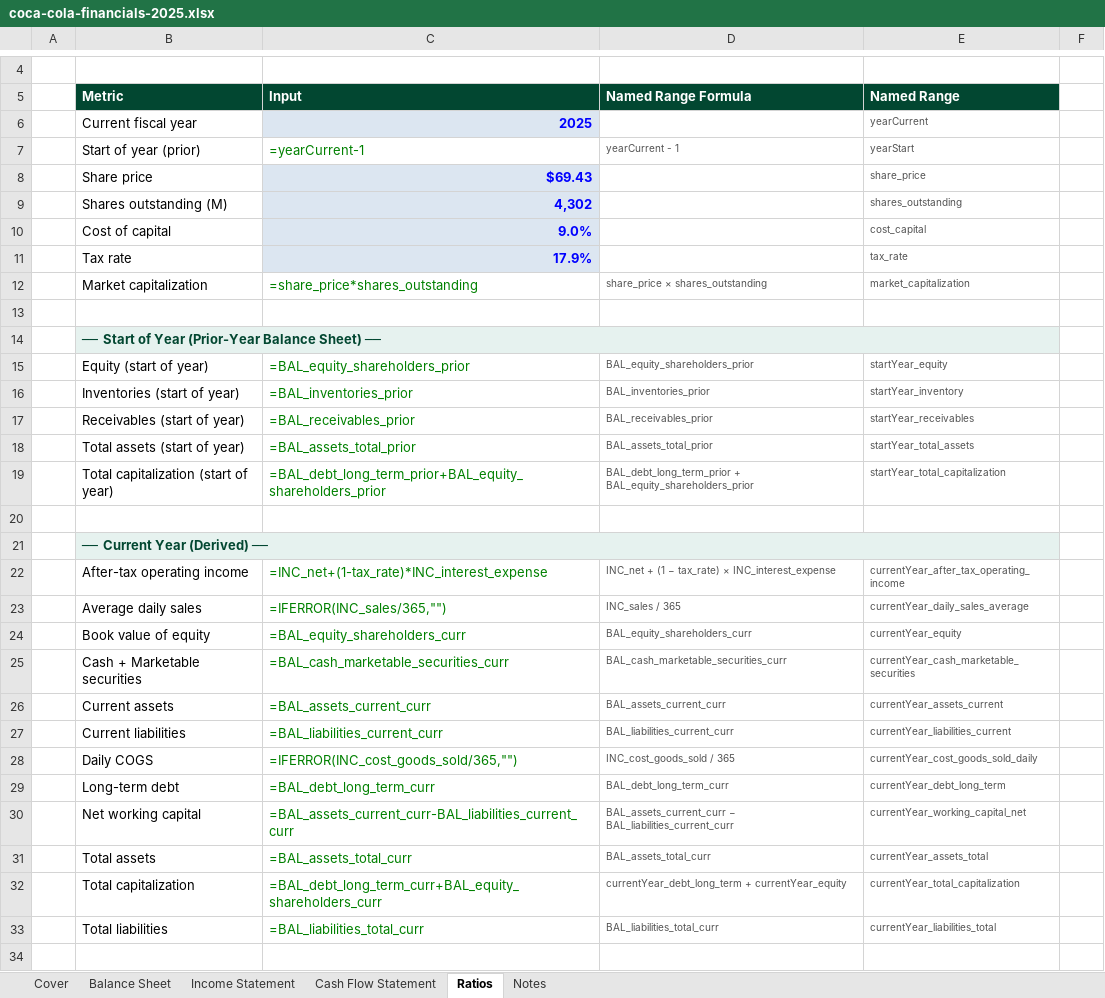
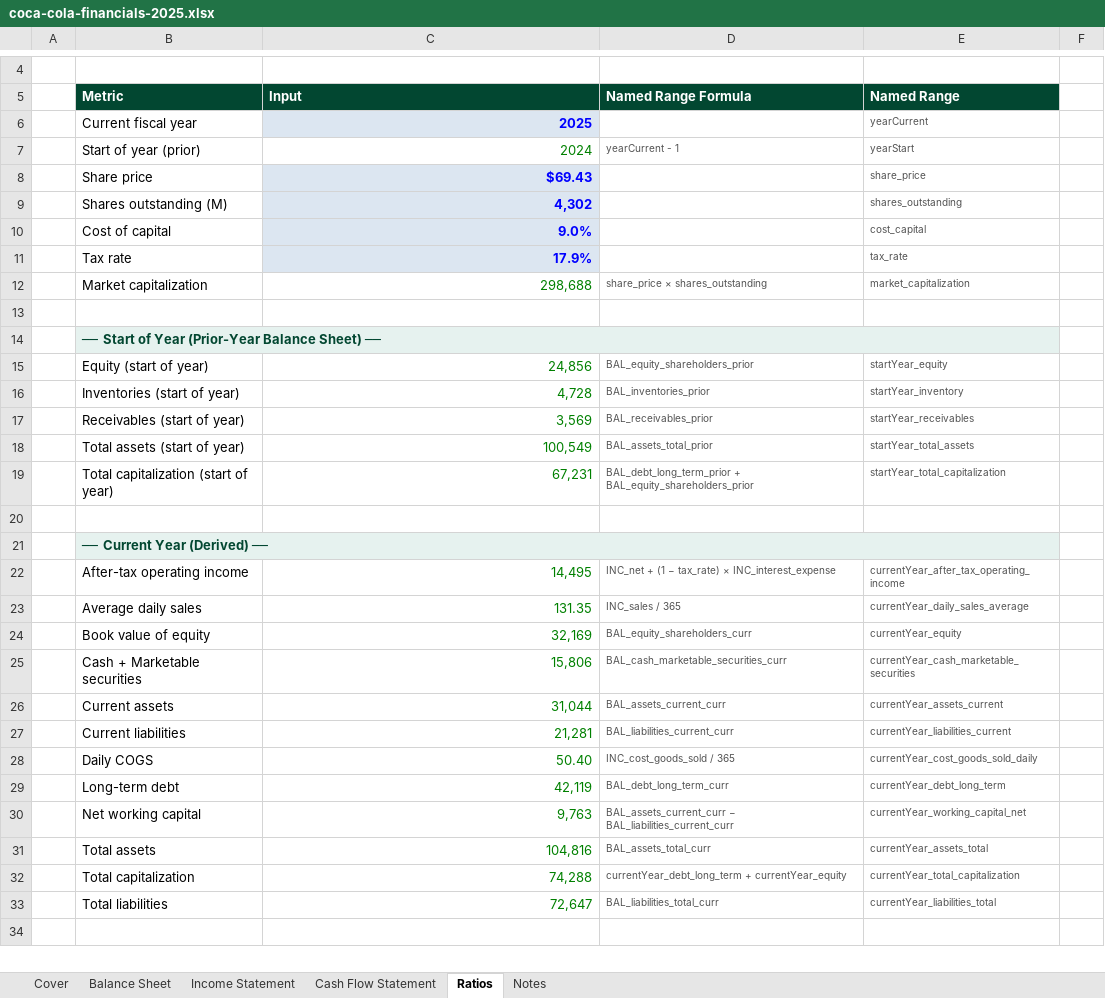
Before and after one commit to Linh28295/Corporate-Finance, an Excel workbook: models/builds/coca-cola-financials-2025.xlsx, sheet Ratios, drawn as a sheet; only a part is shown, gaps mark what is left out; values as stored, in another font and other column widths than the file's, no borders; formulas without a stored value are shown as written; the diff covers the shown part only; the diff names each change by its address in the sheet, - before the commit and + after, or states it on an @@ line.

Commit message:
Update coca-cola-financials-2025.xlsx

```diff
--- a/models/builds/coca-cola-financials-2025.xlsx (sheet Ratios)
+++ b/models/builds/coca-cola-financials-2025.xlsx (sheet Ratios)
-C7 (Input): =yearCurrent-1
+C7 (Input): 2024
-C12 (Input): =share_price*shares_outstanding
+C12 (Input): 298,688
-C14:E14 fill: none
+C14:E14 fill: #E6F2EF
-C15 (Input): =BAL_equity_shareholders_prior
+C15 (Input): 24,856
-C16 (Input): =BAL_inventories_prior
+C16 (Input): 4,728
-C17 (Input): =BAL_receivables_prior
+C17 (Input): 3,569
-C18 (Input): =BAL_assets_total_prior
+C18 (Input): 100,549
-C19 (Input): =BAL_debt_long_term_prior+BAL_equity_shareholders_prior
+C19 (Input): 67,231
-C21:E21 fill: none
+C21:E21 fill: #E6F2EF
-C22 (Input): =INC_net+(1-tax_rate)*INC_interest_expense
+C22 (Input): 14,495
-C23 (Input): =IFERROR(INC_sales/365,"")
+C23 (Input): 131.35
-C24 (Input): =BAL_equity_shareholders_curr
+C24 (Input): 32,169
-C25 (Input): =BAL_cash_marketable_securities_curr
+C25 (Input): 15,806
-C26 (Input): =BAL_assets_current_curr
+C26 (Input): 31,044
-C27 (Input): =BAL_liabilities_current_curr
+C27 (Input): 21,281
-C28 (Input): =IFERROR(INC_cost_goods_sold/365,"")
+C28 (Input): 50.40
-C29 (Input): =BAL_debt_long_term_curr
+C29 (Input): 42,119
-C30 (Input): =BAL_assets_current_curr-BAL_liabilities_current_curr
+C30 (Input): 9,763
-C31 (Input): =BAL_assets_total_curr
+C31 (Input): 104,816
-C32 (Input): =BAL_debt_long_term_curr+BAL_equity_shareholders_curr
+C32 (Input): 74,288
-C33 (Input): =BAL_liabilities_total_curr
+C33 (Input): 72,647
```
Also changed, not shown: 33 edited cells and cell formats elsewhere in this sheet, sheet Income Statement, sheet Balance Sheet, sheet Cash Flow Statement.
